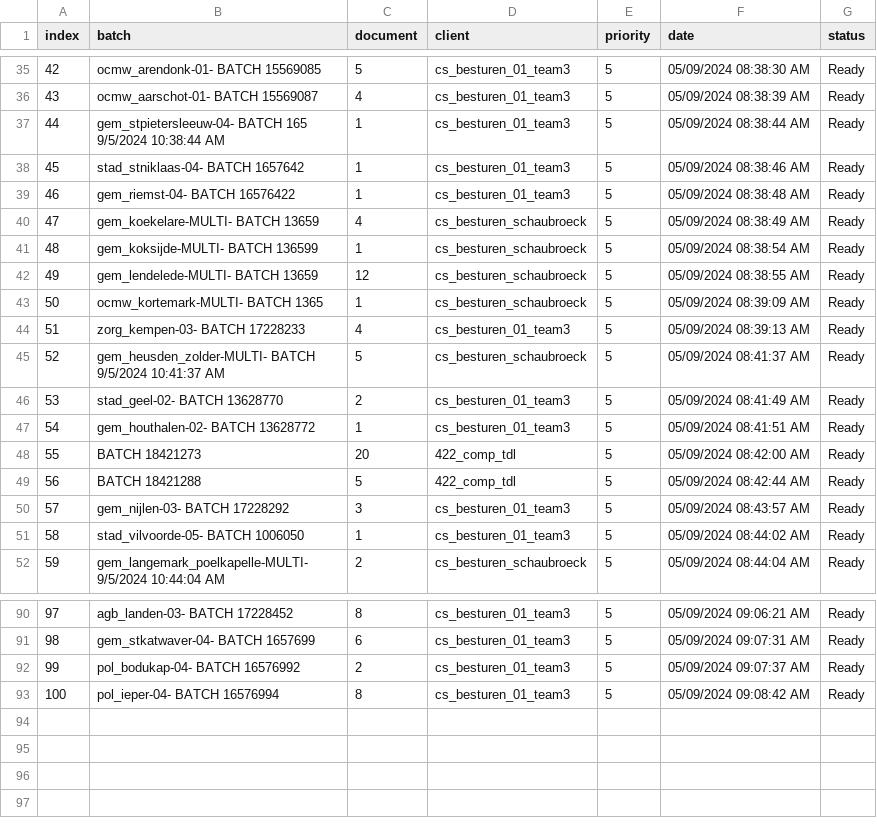
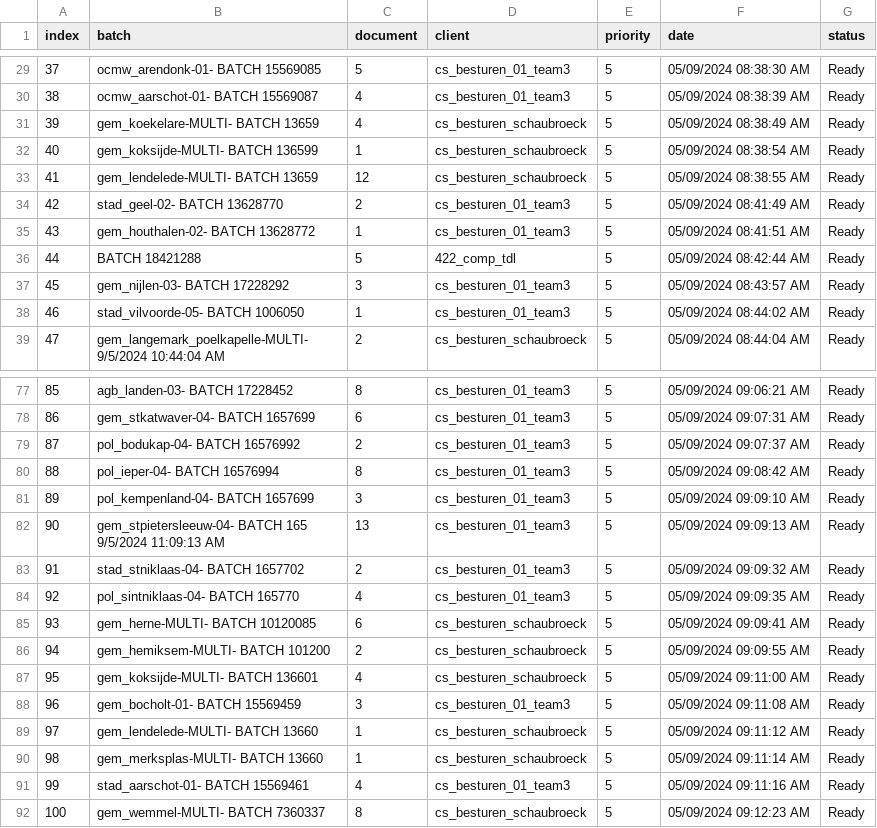
Before and after one commit to Rica5/arco-2025, a CSV file: public/assets/batch.csv, drawn as a sheet; only a part is shown, gaps mark what is left out; removed rows and columns are numbered as before the commit, all else as after; the diff covers the shown part only; the diff names each change by its address in the sheet, - before the commit and + after, or states it on an @@ line.

```diff
--- a/public/assets/batch.csv
+++ b/public/assets/batch.csv
@@ column A (index) renumbered between rows 2 and 80 @@
-row 37: 44 | gem_stpietersleeuw-04- BATCH 165 9/5/2024 10:38:44 AM | 1 | cs_besturen_01_team3 | 5 | 05/09/2024 08:38:44 AM | Ready
-row 38: 45 | stad_stniklaas-04- BATCH 1657642 | 1 | cs_besturen_01_team3 | 5 | 05/09/2024 08:38:46 AM | Ready
-row 39: 46 | gem_riemst-04- BATCH 16576422 | 1 | cs_besturen_01_team3 | 5 | 05/09/2024 08:38:48 AM | Ready
-row 43: 50 | ocmw_kortemark-MULTI- BATCH 1365 | 1 | cs_besturen_schaubroeck | 5 | 05/09/2024 08:39:09 AM | Ready
-row 44: 51 | zorg_kempen-03- BATCH 17228233 | 4 | cs_besturen_01_team3 | 5 | 05/09/2024 08:39:13 AM | Ready
-row 45: 52 | gem_heusden_zolder-MULTI- BATCH 9/5/2024 10:41:37 AM | 5 | cs_besturen_schaubroeck | 5 | 05/09/2024 08:41:37 AM | Ready
-row 48: 55 | BATCH 18421273 | 20 | 422_comp_tdl | 5 | 05/09/2024 08:42:00 AM | Ready
+row 81: 89 | pol_kempenland-04- BATCH 1657699 | 3 | cs_besturen_01_team3 | 5 | 05/09/2024 09:09:10 AM | Ready
+row 82: 90 | gem_stpietersleeuw-04- BATCH 165 9/5/2024 11:09:13 AM | 13 | cs_besturen_01_team3 | 5 | 05/09/2024 09:09:13 AM | Ready
+row 83: 91 | stad_stniklaas-04- BATCH 1657702 | 2 | cs_besturen_01_team3 | 5 | 05/09/2024 09:09:32 AM | Ready
+row 84: 92 | pol_sintniklaas-04- BATCH 165770 | 4 | cs_besturen_01_team3 | 5 | 05/09/2024 09:09:35 AM | Ready
+row 85: 93 | gem_herne-MULTI- BATCH 10120085 | 6 | cs_besturen_schaubroeck | 5 | 05/09/2024 09:09:41 AM | Ready
+row 86: 94 | gem_hemiksem-MULTI- BATCH 101200 | 2 | cs_besturen_schaubroeck | 5 | 05/09/2024 09:09:55 AM | Ready
+row 87: 95 | gem_koksijde-MULTI- BATCH 136601 | 4 | cs_besturen_schaubroeck | 5 | 05/09/2024 09:11:00 AM | Ready
+row 88: 96 | gem_bocholt-01- BATCH 15569459 | 3 | cs_besturen_01_team3 | 5 | 05/09/2024 09:11:08 AM | Ready
+row 89: 97 | gem_lendelede-MULTI- BATCH 13660 | 1 | cs_besturen_schaubroeck | 5 | 05/09/2024 09:11:12 AM | Ready
+row 90: 98 | gem_merksplas-MULTI- BATCH 13660 | 1 | cs_besturen_schaubroeck | 5 | 05/09/2024 09:11:14 AM | Ready
+row 91: 99 | stad_aarschot-01- BATCH 15569461 | 4 | cs_besturen_01_team3 | 5 | 05/09/2024 09:11:16 AM | Ready
+row 92: 100 | gem_wemmel-MULTI- BATCH 7360337 | 8 | cs_besturen_schaubroeck | 5 | 05/09/2024 09:12:23 AM | Ready
```
Also changed, not shown: 6 removed rows elsewhere in this file, 1 other file.
